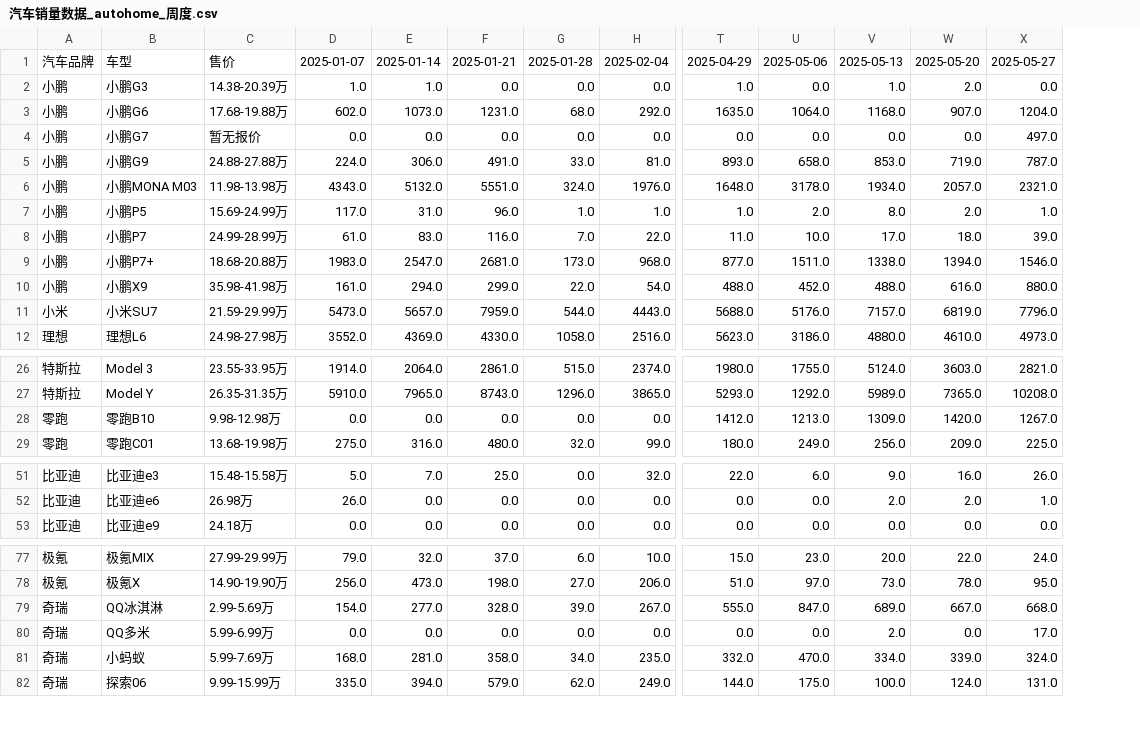
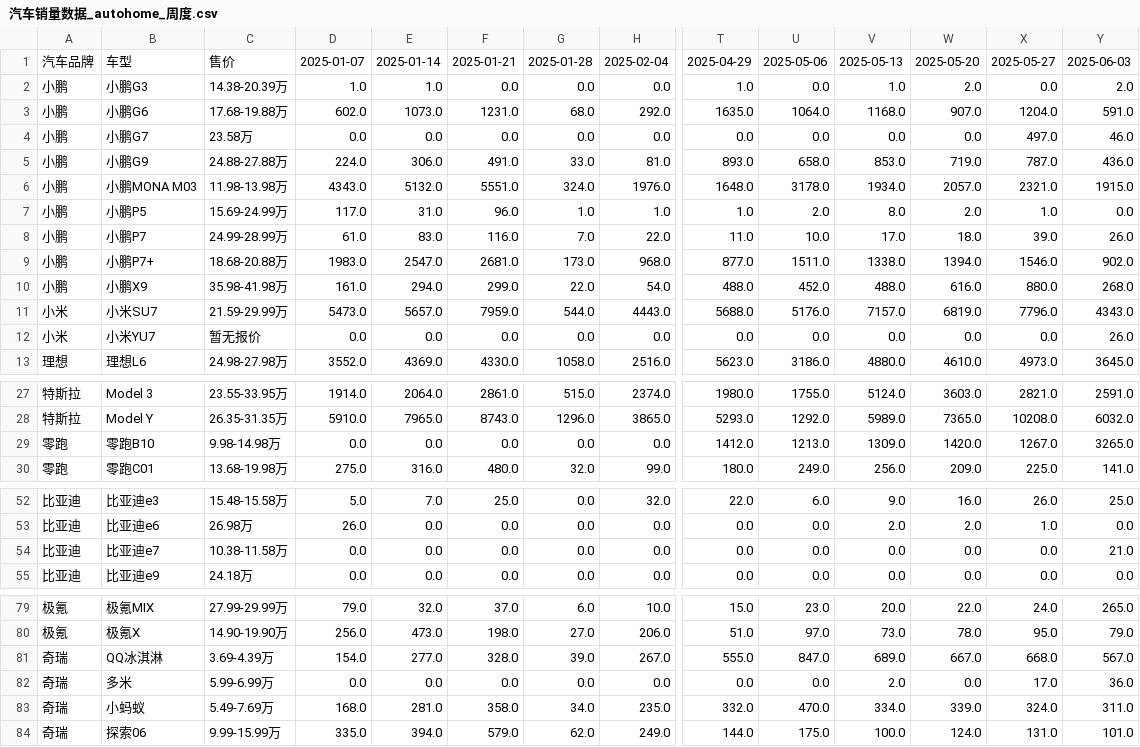
Before and after one commit to Jeffery-Lou/car-sales-analysis, a CSV file: 汽车销量数据_autohome_周度.csv, drawn as a sheet; only a part is shown, gaps mark what is left out; addresses are those after the commit; rows hold the shown columns only; the diff names each change by its address in the sheet, - before the commit and + after, or states it on an @@ line.

```diff
--- a/汽车销量数据_autohome_周度.csv
+++ b/汽车销量数据_autohome_周度.csv
+column Y, rows 1-11: 2025-06-03 | 2.0 | 591.0 | 46.0 | 436.0 | 1915.0 | 0.0 | 26.0 | 902.0 | 268.0 | 4343.0; row 13: 3645.0; rows 27-30: 2591.0 | 6032.0 | 3265.0 | 141.0; rows 52-53: 25.0 | 0.0; row 55: 0.0; rows 79-84: 265.0 | 79.0 | 567.0 | 36.0 | 311.0 | 101.0
-C4: 暂无报价
+C4: 23.58万
+row 12: 小米 | 小米YU7 | 暂无报价 | 0.0 | 0.0 | 0.0 | 0.0 | 0.0 | 0.0 | 0.0 | 0.0 | 0.0 | 0.0 | 26.0
-C29: 9.98-12.98万
+C29: 9.98-14.98万
+row 54: 比亚迪 | 比亚迪e7 | 10.38-11.58万 | 0.0 | 0.0 | 0.0 | 0.0 | 0.0 | 0.0 | 0.0 | 0.0 | 0.0 | 0.0 | 21.0
-C81: 2.99-5.69万
+C81: 3.69-4.39万
-B82: QQ多米
+B82: 多米
-C83: 5.99-7.69万
+C83: 5.49-7.69万
```
Also changed, not shown: 汽车销量数据.csv.
